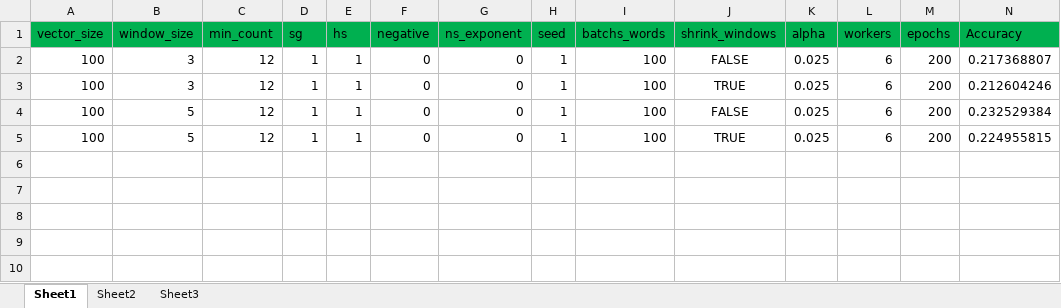
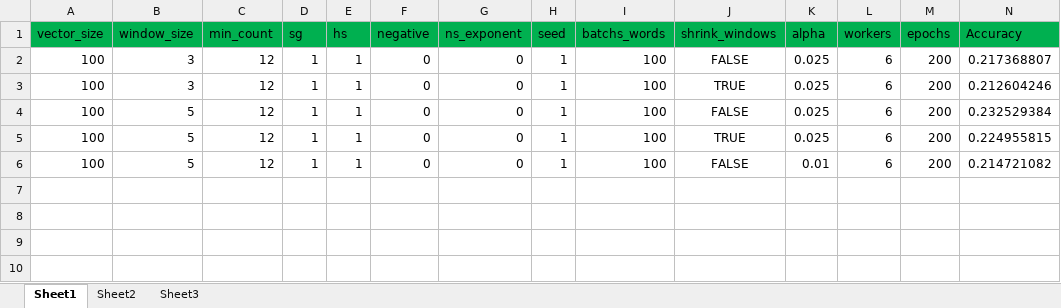
Before and after one commit to nnccuong-tmabd/middle-intern-tma, an Excel workbook: parameters_model.xlsx, sheet Sheet1, drawn as a sheet; only a part is shown; values as stored, in another font and other column widths than the file's, no borders; the diff names each change by its address in the sheet, - before the commit and + after, or states it on an @@ line.

```diff
--- a/parameters_model.xlsx (sheet Sheet1)
+++ b/parameters_model.xlsx (sheet Sheet1)
-A6: (empty)
+A6: 100
-B6: (empty)
+B6: 5
-C6: (empty)
+C6: 12
-D6: (empty)
+D6: 1
-E6: (empty)
+E6: 1
-F6: (empty)
+F6: 0
-G6: (empty)
+G6: 0
-H6: (empty)
+H6: 1
-I6: (empty)
+I6: 100
-J6: (empty)
+J6: FALSE
-K6: (empty)
+K6: 0.01
-L6: (empty)
+L6: 6
-M6: (empty)
+M6: 200
-N6: (empty)
+N6: 0.214721082
```
Also changed, not shown: 3 other files.
